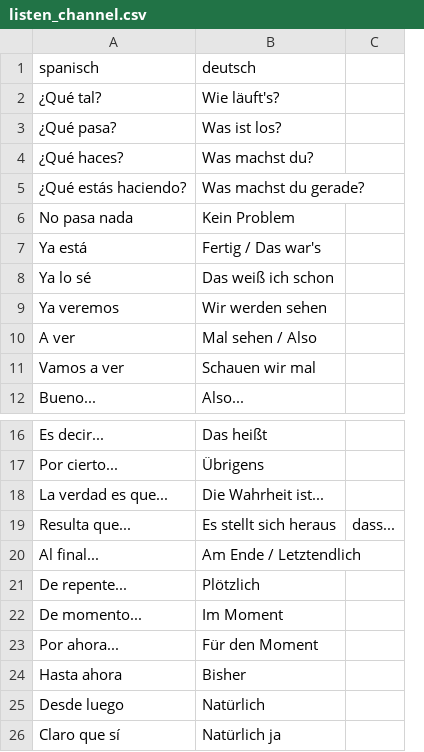
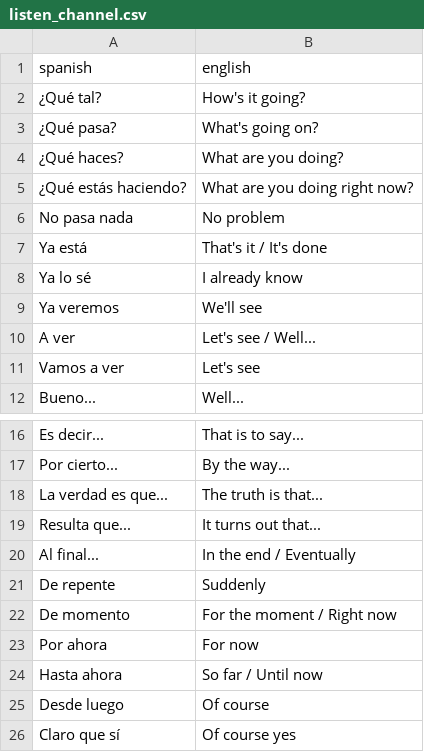
Before and after one commit to Stefan060/spanish_radio, a CSV file: data/listen_channel.csv, drawn as a sheet; only a part is shown, gaps mark what is left out; removed rows and columns are numbered as before the commit, all else as after; the diff names each change by its address in the sheet, - before the commit and + after, or states it on an @@ line.

```diff
--- a/data/listen_channel.csv
+++ b/data/listen_channel.csv
-column B (deutsch), rows 2-12: Wie läuft's? | Was ist los? | Was machst du? | Was machst du gerade? | Kein Problem | Fertig / Das war's | Das weiß ich schon | Wir werden sehen | Mal sehen / Also | Schauen wir mal | Also...; rows 16-26: Das heißt | Übrigens | Die Wahrheit ist... | Es stellt sich heraus | Am Ende / Letztendlich | Plötzlich | Im Moment | Für den Moment | Bisher | Natürlich | Natürlich ja
-column C, row 19: dass...
+column B (english), rows 2-12: How's it going? | What's going on? | What are you doing? | What are you doing right now? | No problem | That's it / It's done | I already know | We'll see | Let's see / Well... | Let's see | Well...; rows 16-26: That is to say... | By the way... | The truth is that... | It turns out that... | In the end / Eventually | Suddenly | For the moment / Right now | For now | So far / Until now | Of course | Of course yes
-A1: spanisch
+A1: spanish
-A21 (spanish): De repente...
+A21 (spanish): De repente
-A22 (spanish): De momento...
+A22 (spanish): De momento
-A23 (spanish): Por ahora...
+A23 (spanish): Por ahora
```
Also changed, not shown: data/5000_words_channel.csv, 5 other files.
